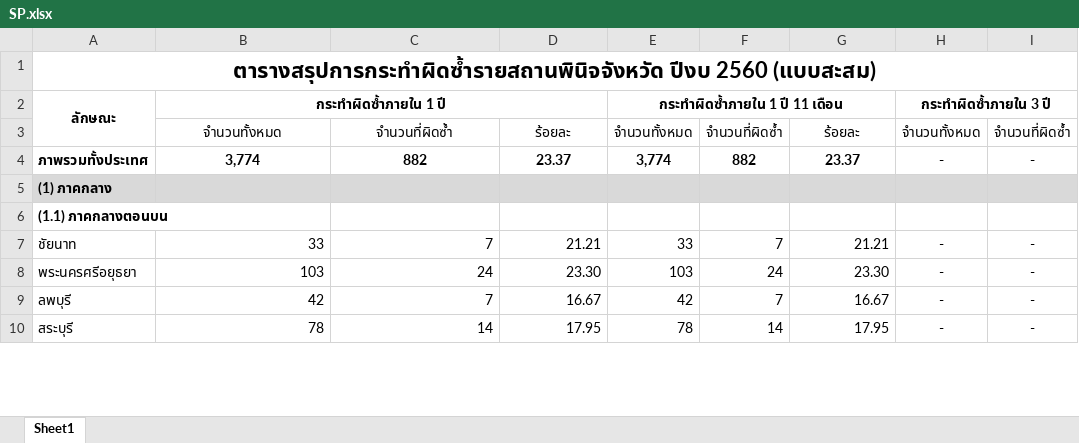
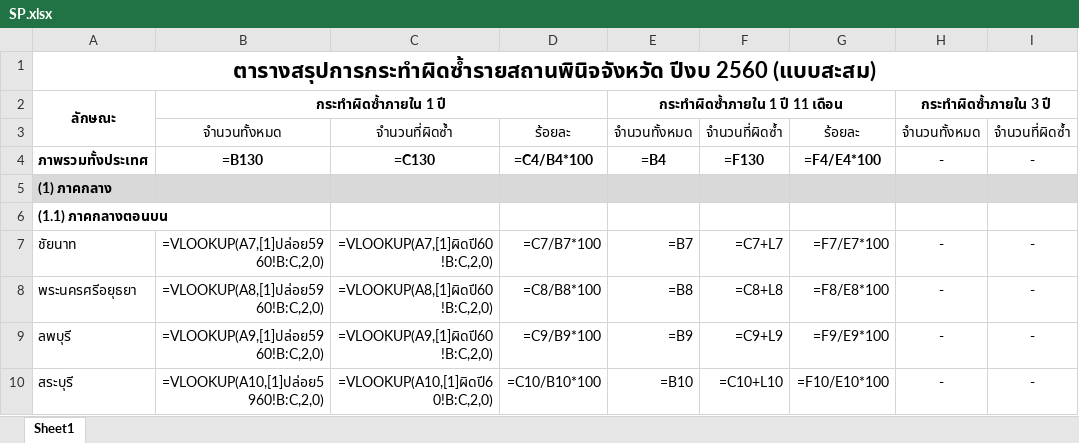
Before and after one commit to drivedemon/JuvenileReport, an Excel workbook: file_upload/SP.xlsx, sheet Sheet1, drawn as a sheet; only a part is shown; values as stored, in another font and other column widths than the file's, no borders; formulas are shown in place of their values; the diff covers the shown part only; the diff names each change by its address in the sheet, - before the commit and + after, or states it on an @@ line.

Commit message:
+ Add table data view

```diff
--- a/file_upload/SP.xlsx (sheet Sheet1)
+++ b/file_upload/SP.xlsx (sheet Sheet1)
-B4: 3,774
+B4: =B130
-C4: 882
+C4: =C130
-D4: 23.37
+D4: =C4/B4*100
-E4: 3,774
+E4: =B4
-F4: 882
+F4: =F130
-G4: 23.37
+G4: =F4/E4*100
-B7: 33
+B7: =VLOOKUP(A7,[1]ปล่อย5960!B:C,2,0)
-C7: 7
+C7: =VLOOKUP(A7,[1]ผิดปี60!B:C,2,0)
-D7: 21.21
+D7: =C7/B7*100
-E7: 33
+E7: =B7
-F7: 7
+F7: =C7+L7
-G7: 21.21
+G7: =F7/E7*100
-B8: 103
+B8: =VLOOKUP(A8,[1]ปล่อย5960!B:C,2,0)
-C8: 24
+C8: =VLOOKUP(A8,[1]ผิดปี60!B:C,2,0)
-D8: 23.30
+D8: =C8/B8*100
-E8: 103
+E8: =B8
-F8: 24
+F8: =C8+L8
-G8: 23.30
+G8: =F8/E8*100
-B9: 42
+B9: =VLOOKUP(A9,[1]ปล่อย5960!B:C,2,0)
-C9: 7
+C9: =VLOOKUP(A9,[1]ผิดปี60!B:C,2,0)
-D9: 16.67
+D9: =C9/B9*100
-E9: 42
+E9: =B9
-F9: 7
+F9: =C9+L9
-G9: 16.67
+G9: =F9/E9*100
-B10: 78
+B10: =VLOOKUP(A10,[1]ปล่อย5960!B:C,2,0)
-C10: 14
+C10: =VLOOKUP(A10,[1]ผิดปี60!B:C,2,0)
-D10: 17.95
+D10: =C10/B10*100
-E10: 78
+E10: =B10
-F10: 14
+F10: =C10+L10
-G10: 17.95
+G10: =F10/E10*100
```
Also changed, not shown: 588 edited cells elsewhere in this sheet, file_upload/TR.xlsx, 3 other files.
